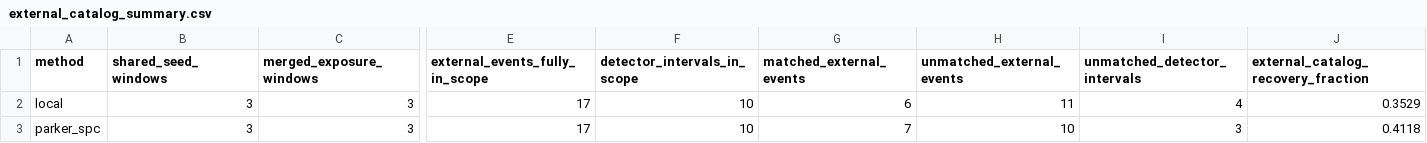
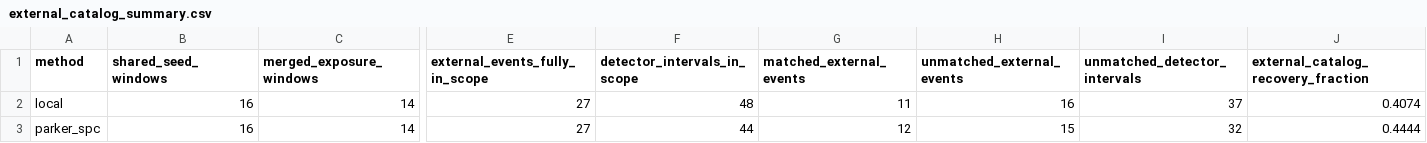
Before and after one commit to Epic-coder69/project-solar, a CSV file: results/external_catalog_summary.csv, drawn as a sheet; only a part is shown, gaps mark what is left out; the diff covers the shown part only; the diff names each change by its address in the sheet, - before the commit and + after, or states it on an @@ line.

```diff
--- a/results/external_catalog_summary.csv
+++ b/results/external_catalog_summary.csv
-B2:B3 (shared_seed_windows): 3
+B2:B3 (shared_seed_windows): 16
-C2:C3 (merged_exposure_windows): 3
+C2:C3 (merged_exposure_windows): 14
-E2:E3 (external_events_fully_in_scope): 17
+E2:E3 (external_events_fully_in_scope): 27
-F2 (detector_intervals_in_scope): 10
+F2 (detector_intervals_in_scope): 48
-G2 (matched_external_events): 6
+G2 (matched_external_events): 11
-H2 (unmatched_external_events): 11
+H2 (unmatched_external_events): 16
-I2 (unmatched_detector_intervals): 4
+I2 (unmatched_detector_intervals): 37
-J2: 0.3529
+J2: 0.4074
-F3 (detector_intervals_in_scope): 10
+F3 (detector_intervals_in_scope): 44
-G3 (matched_external_events): 7
+G3 (matched_external_events): 12
-H3 (unmatched_external_events): 10
+H3 (unmatched_external_events): 15
-I3 (unmatched_detector_intervals): 3
+I3 (unmatched_detector_intervals): 32
-J3: 0.4118
+J3: 0.4444
```
Also changed, not shown: 2 edited cells elsewhere in this file, results/external_catalog_matches.csv, results/external_reference_eligible.csv, 5 other files.
